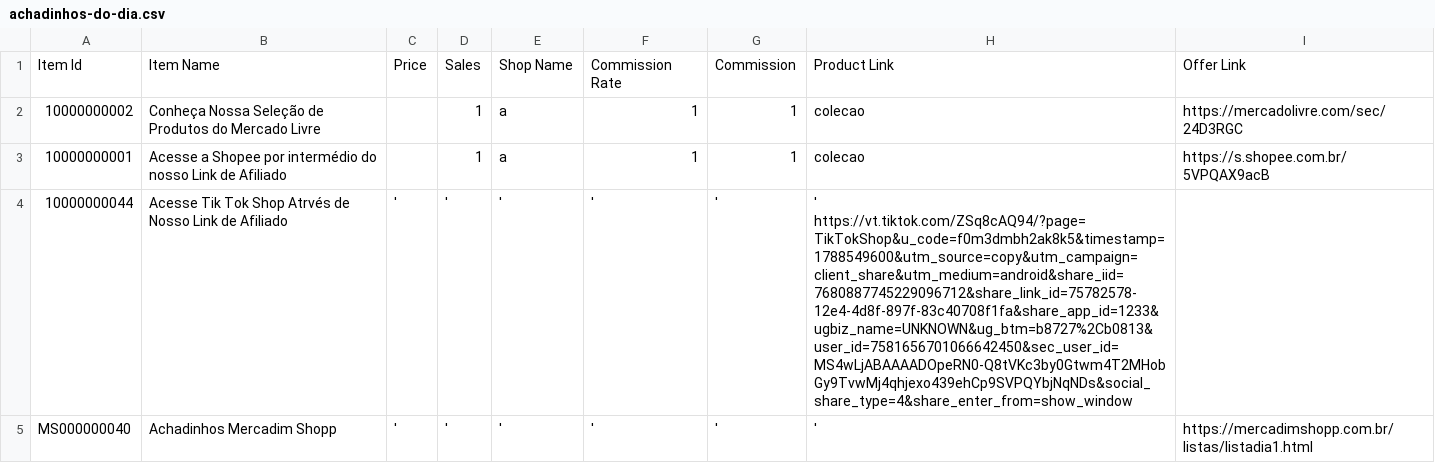
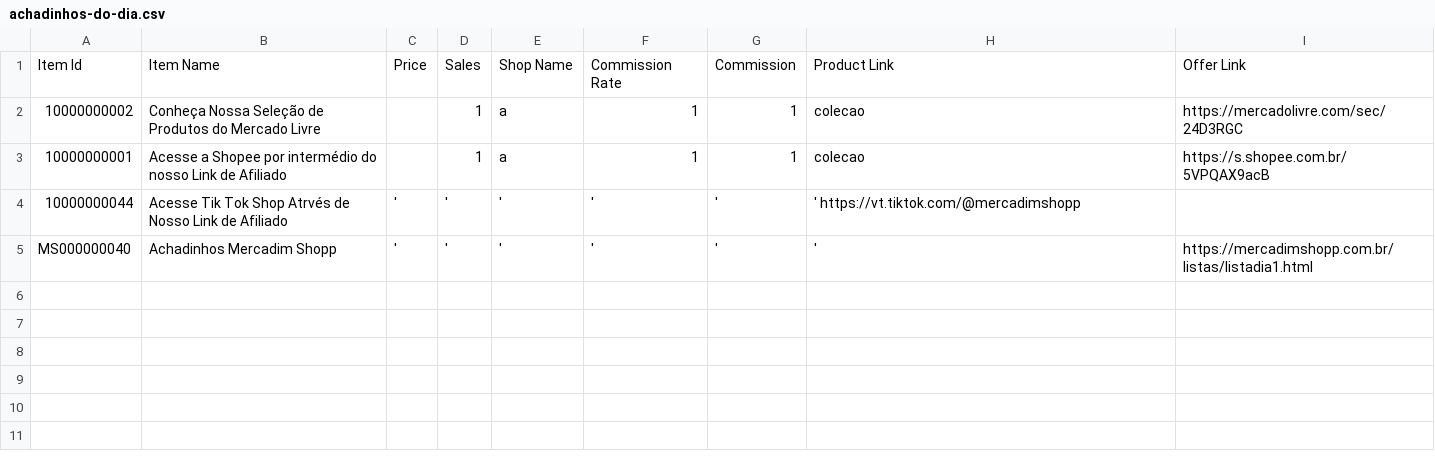
Before and after one commit to MercadimShopp/mercadim-site, a CSV file: data/achadinhos-do-dia.csv, drawn as a sheet.

Commit message:
Change Tik Tok Shop link in achadinhos-do-dia.csv
Updated Tik Tok Shop link to a new URL.

```diff
--- a/data/achadinhos-do-dia.csv
+++ b/data/achadinhos-do-dia.csv
@@ -3,3 +3,3 @@ Item Id	Item Name	Price	Sales	Shop Name	Commission Rate	Commission	Product Link
 10000000001	Acesse a Shopee por intermédio do nosso Link de Afiliado 		1	a	1	1	colecao	https://s.shopee.com.br/5VPQAX9acB
-10000000044	Acesse Tik Tok Shop Atrvés de Nosso Link de Afiliado	'	'	'	'	'	'  https://vt.tiktok.com/ZSq8cAQ94/?page=TikTokShop&u_code=f0m3dmbh2ak8k5&timestamp=1788549600&utm_source=copy&utm_campaign=client_share&utm_medium=android&share_iid=7680887745229096712&share_link_id=75782578-12e4-4d8f-897f-83c40708f1fa&share_app_id=1233&ugbiz_name=UNKNOWN&ug_btm=b8727%2Cb0813&user_id=7581656701066642450&sec_user_id=MS4wLjABAAAADOpeRN0-Q8tVKc3by0Gtwm4T2MHobGy9TvwMj4qhjexo439ehCp9SVPQYbjNqNDs&social_share_type=4&share_enter_from=show_window
+10000000044	Acesse Tik Tok Shop Atrvés de Nosso Link de Afiliado	'	'	'	'	'	'  https://vt.tiktok.com/@mercadimshopp
 MS000000040	Achadinhos Mercadim Shopp	'	'	'	'	'	'	https://mercadimshopp.com.br/listas/listadia1.html
```
